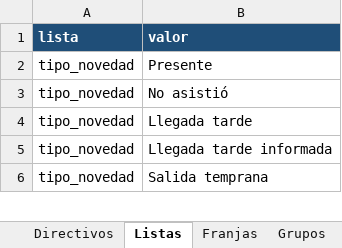
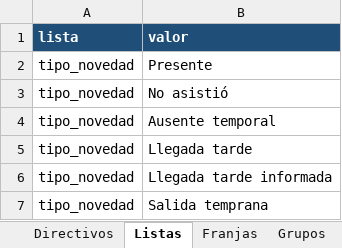
Before and after one commit to franciscojavier1005/imagenes, an Excel workbook: ICET_Control_Asistencia_Docente_2026.xlsx, sheet Listas, drawn as a sheet; only a part is shown; values as stored, in another font and other column widths than the file's, no borders; the diff names each change by its address in the sheet, - before the commit and + after, or states it on an @@ line.

```diff
--- a/ICET_Control_Asistencia_Docente_2026.xlsx (sheet Listas)
+++ b/ICET_Control_Asistencia_Docente_2026.xlsx (sheet Listas)
+row 4: tipo_novedad | Ausente temporal
```
Also changed, not shown: sheet Motivos, ICET_Base_Datos_2026.xlsx, 17 other files.
